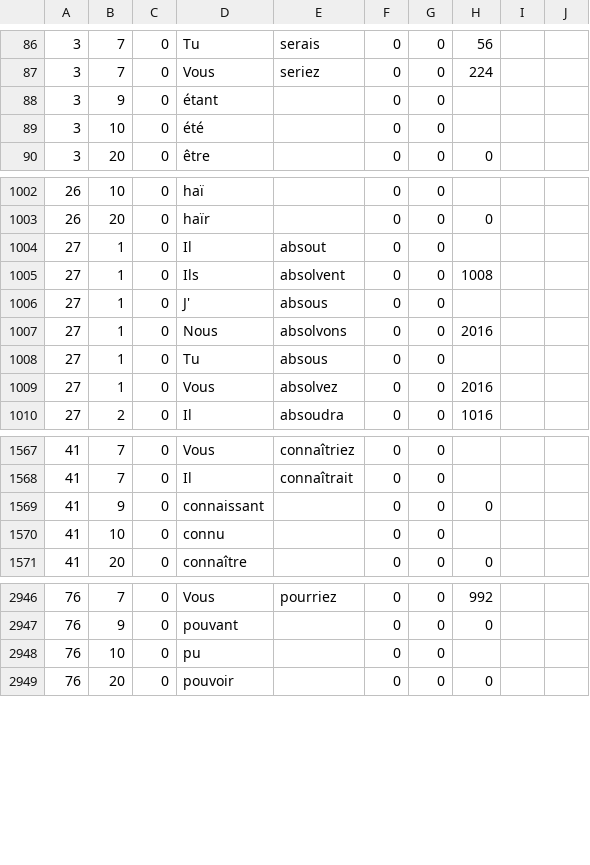
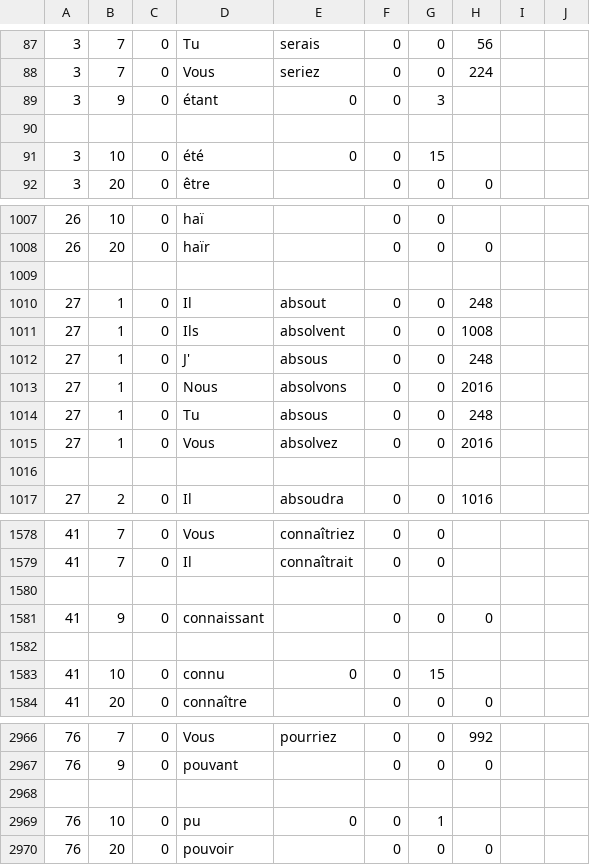
Before and after one commit to wizard1066/Conjugator, a CSV file: Conjugator/Verbs.csv, drawn as a sheet; only a part is shown, gaps mark what is left out; the diff covers the shown part only.

```diff
--- a/Conjugator/Verbs.csv
+++ b/Conjugator/Verbs.csv
@@ -87,4 +88,5 @@
 3,7,0,Vous,seriez,0,0,224,,
-3,9,0,étant,,0,0,,,
-3,10,0,été,,0,0,,,
+3,9,0,étant,0,0,3,,
+
+3,10,0,été,0,0,15,,
 3,20,0,être,,0,0,0,,
@@ -1003,8 +1008,10 @@
 26,20,0,haïr,,0,0,0,,
-27,1,0,Il,absout,0,0,,,
+
+27,1,0,Il,absout,0,0,248,,
 27,1,0,Ils,absolvent,0,0,1008,,
-27,1,0,J',absous,0,0,,,
+27,1,0,J',absous,0,0,248,,
 27,1,0,Nous,absolvons,0,0,2016,,
-27,1,0,Tu,absous,0,0,,,
+27,1,0,Tu,absous,0,0,248,,
 27,1,0,Vous,absolvez,0,0,2016,,
+
 27,2,0,Il,absoudra,0,0,1016,,
@@ -1568,4 +1579,6 @@
 41,7,0,Il,connaîtrait,0,0,,,
+
 41,9,0,connaissant,,0,0,0,,
-41,10,0,connu,,0,0,,,
+
+41,10,0,connu,0,0,15,,
 41,20,0,connaître,,0,0,0,,
@@ -2947,3 +2967,4 @@
 76,9,0,pouvant,,0,0,0,,
-76,10,0,pu,,0,0,,,
+
+76,10,0,pu,0,0,1,,
 76,20,0,pouvoir,,0,0,0,,
```
Also changed, not shown: 16 added rows and 24 edited cells elsewhere in this file, Conjugator/XVerbs.csv.
